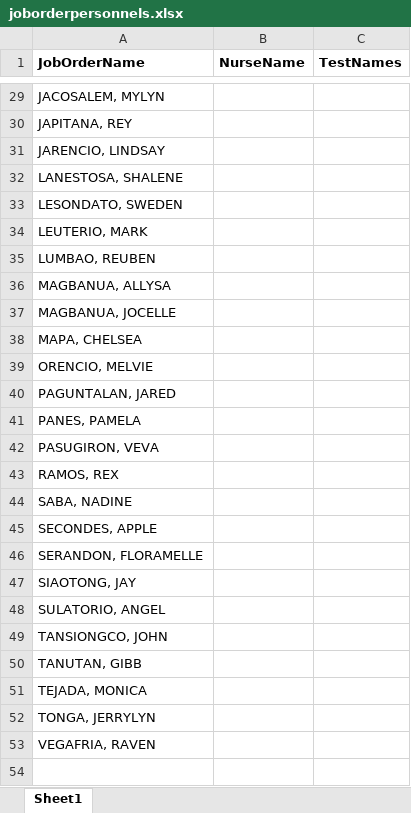
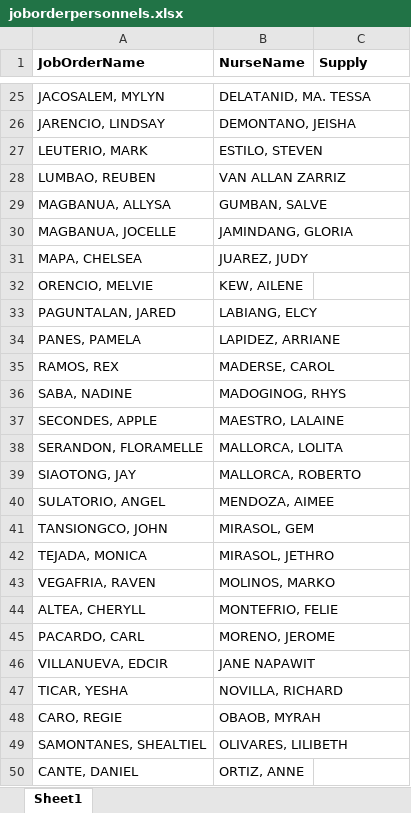
Before and after one commit to josefponte0789-sys/DTR-Automation, an Excel workbook: joborderpersonnels.xlsx, sheet Sheet1, drawn as a sheet; only a part is shown, gaps mark what is left out; values as stored, in another font and other column widths than the file's, no borders; removed rows and columns are numbered as before the commit, all else as after; the diff covers the shown part only; the diff names each change by its address in the sheet, - before the commit and + after, or states it on an @@ line.

```diff
--- a/joborderpersonnels.xlsx (sheet Sheet1)
+++ b/joborderpersonnels.xlsx (sheet Sheet1)
-C1: TestNames
+C1: Supply
-B25 (NurseName): (empty)
+B25 (NurseName): DELATANID, MA. TESSA
-row 30: JAPITANA, REY
-B26 (NurseName): (empty)
+B26 (NurseName): DEMONTANO, JEISHA
-row 32: LANESTOSA, SHALENE
-row 33: LESONDATO, SWEDEN
-B27 (NurseName): (empty)
+B27 (NurseName): ESTILO, STEVEN
-B28 (NurseName): (empty)
+B28 (NurseName): VAN ALLAN ZARRIZ
-B29 (NurseName): (empty)
+B29 (NurseName): GUMBAN, SALVE
-B30 (NurseName): (empty)
+B30 (NurseName): JAMINDANG, GLORIA
-B31 (NurseName): (empty)
+B31 (NurseName): JUAREZ, JUDY
-B32 (NurseName): (empty)
+B32 (NurseName): KEW, AILENE
-B33 (NurseName): (empty)
+B33 (NurseName): LABIANG, ELCY
-B34 (NurseName): (empty)
+B34 (NurseName): LAPIDEZ, ARRIANE
-row 42: PASUGIRON, VEVA
-B35 (NurseName): (empty)
+B35 (NurseName): MADERSE, CAROL
-B36 (NurseName): (empty)
+B36 (NurseName): MADOGINOG, RHYS
-B37 (NurseName): (empty)
+B37 (NurseName): MAESTRO, LALAINE
-B38 (NurseName): (empty)
+B38 (NurseName): MALLORCA, LOLITA
-B39 (NurseName): (empty)
+B39 (NurseName): MALLORCA, ROBERTO
-B40 (NurseName): (empty)
+B40 (NurseName): MENDOZA, AIMEE
-B41 (NurseName): (empty)
+B41 (NurseName): MIRASOL, GEM
-row 50: TANUTAN, GIBB
-B42 (NurseName): (empty)
+B42 (NurseName): MIRASOL, JETHRO
-row 52: TONGA, JERRYLYN
-B43 (NurseName): (empty)
+B43 (NurseName): MOLINOS, MARKO
+row 44: ALTEA, CHERYLL | MONTEFRIO, FELIE
+row 45: PACARDO, CARL | MORENO, JEROME
+row 46: VILLANUEVA, EDCIR | JANE NAPAWIT
+row 47: TICAR, YESHA | NOVILLA, RICHARD
+row 48: CARO, REGIE | OBAOB, MYRAH
+row 49: SAMONTANES, SHEALTIEL | OLIVARES, LILIBETH
+row 50: CANTE, DANIEL | ORTIZ, ANNE
```
Also changed, not shown: 27 added rows, 6 removed rows and 25 edited cells elsewhere in this sheet, 1 other file.
